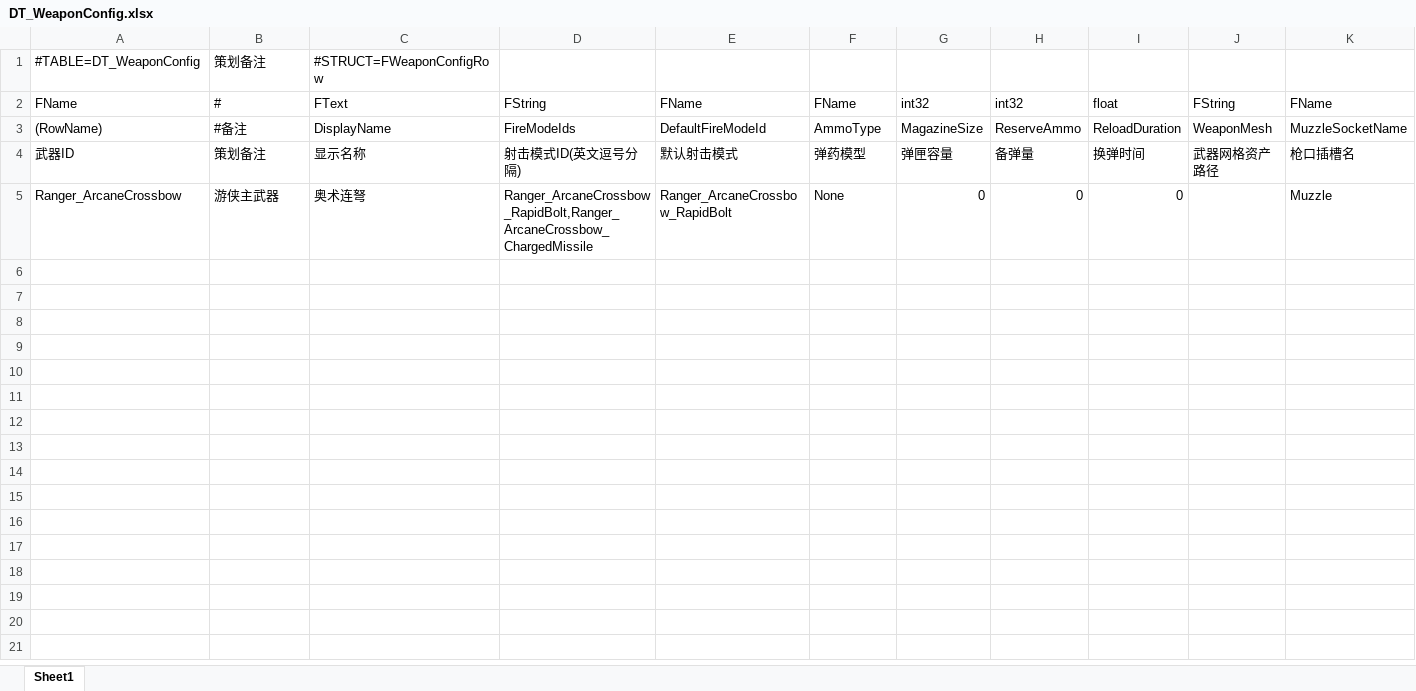
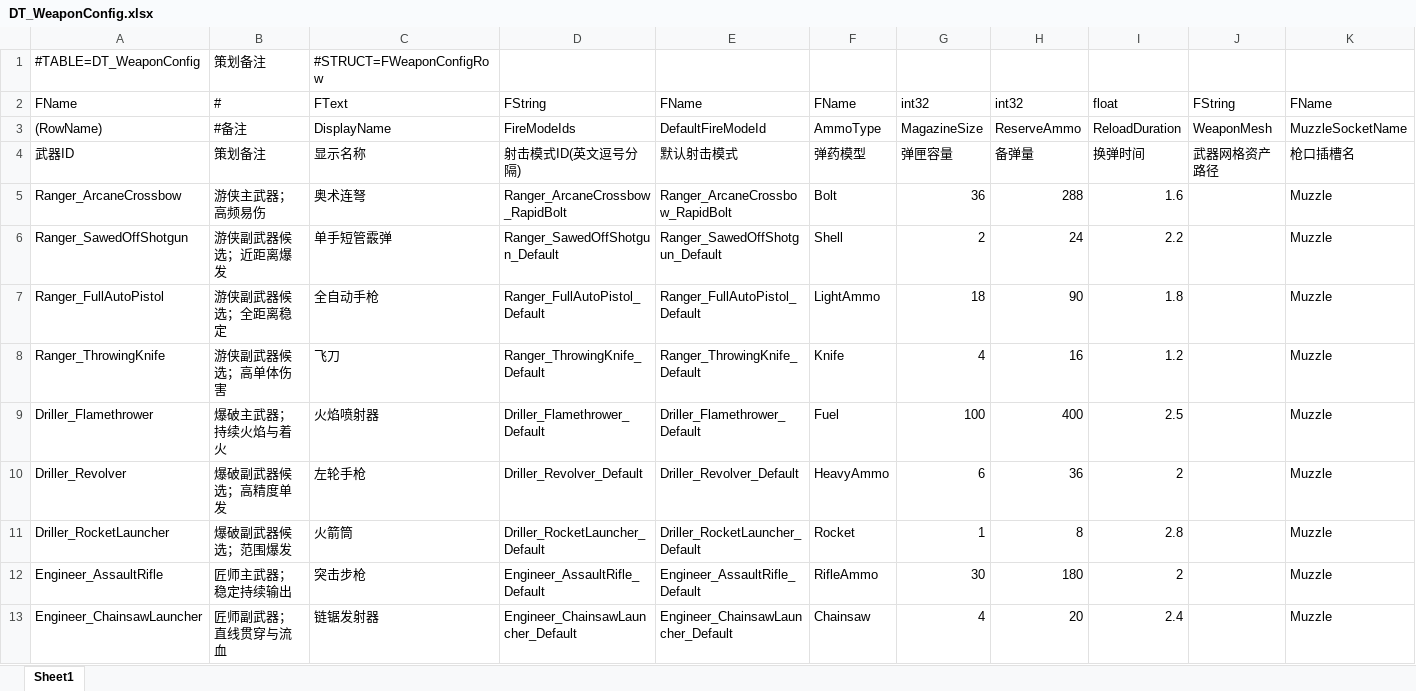
Before and after one commit to Symb0x76/LetsDeepRock, an Excel workbook: Config/Excel/DT_WeaponConfig.xlsx, sheet Sheet1, drawn as a sheet; values as stored, in another font and other column widths than the file's, no borders; the diff names each change by its address in the sheet, - before the commit and + after, or states it on an @@ line.

```diff
--- a/Config/Excel/DT_WeaponConfig.xlsx (sheet Sheet1)
+++ b/Config/Excel/DT_WeaponConfig.xlsx (sheet Sheet1)
-B5: 游侠主武器
+B5: 游侠主武器；高频易伤
-D5: Ranger_ArcaneCrossbow_RapidBolt,Ranger_ArcaneCrossbow_ChargedMissile
+D5: Ranger_ArcaneCrossbow_RapidBolt
-F5: None
+F5: Bolt
-G5: 0
+G5: 36
-H5: 0
+H5: 288
-I5: 0
+I5: 1.6
+row 6: Ranger_SawedOffShotgun | 游侠副武器候选；近距离爆发 | 单手短管霰弹 | Ranger_SawedOffShotgun_Default | Ranger_SawedOffShotgun_Default | Shell | 2 | 24 | 2.2 |  | Muzzle
+row 7: Ranger_FullAutoPistol | 游侠副武器候选；全距离稳定 | 全自动手枪 | Ranger_FullAutoPistol_Default | Ranger_FullAutoPistol_Default | LightAmmo | 18 | 90 | 1.8 |  | Muzzle
+row 8: Ranger_ThrowingKnife | 游侠副武器候选；高单体伤害 | 飞刀 | Ranger_ThrowingKnife_Default | Ranger_ThrowingKnife_Default | Knife | 4 | 16 | 1.2 |  | Muzzle
+row 9: Driller_Flamethrower | 爆破主武器；持续火焰与着火 | 火焰喷射器 | Driller_Flamethrower_Default | Driller_Flamethrower_Default | Fuel | 100 | 400 | 2.5 |  | Muzzle
+row 10: Driller_Revolver | 爆破副武器候选；高精度单发 | 左轮手枪 | Driller_Revolver_Default | Driller_Revolver_Default | HeavyAmmo | 6 | 36 | 2 |  | Muzzle
+row 11: Driller_RocketLauncher | 爆破副武器候选；范围爆发 | 火箭筒 | Driller_RocketLauncher_Default | Driller_RocketLauncher_Default | Rocket | 1 | 8 | 2.8 |  | Muzzle
+row 12: Engineer_AssaultRifle | 匠师主武器；稳定持续输出 | 突击步枪 | Engineer_AssaultRifle_Default | Engineer_AssaultRifle_Default | RifleAmmo | 30 | 180 | 2 |  | Muzzle
+row 13: Engineer_ChainsawLauncher | 匠师副武器；直线贯穿与流血 | 链锯发射器 | Engineer_ChainsawLauncher_Default | Engineer_ChainsawLauncher_Default | Chainsaw | 4 | 20 | 2.4 |  | Muzzle
```
Also changed, not shown: Config/Excel/DT_StatusEffectConfig.xlsx, Config/Excel/DT_WeaponFireModeConfig.xlsx, 26 other files.
